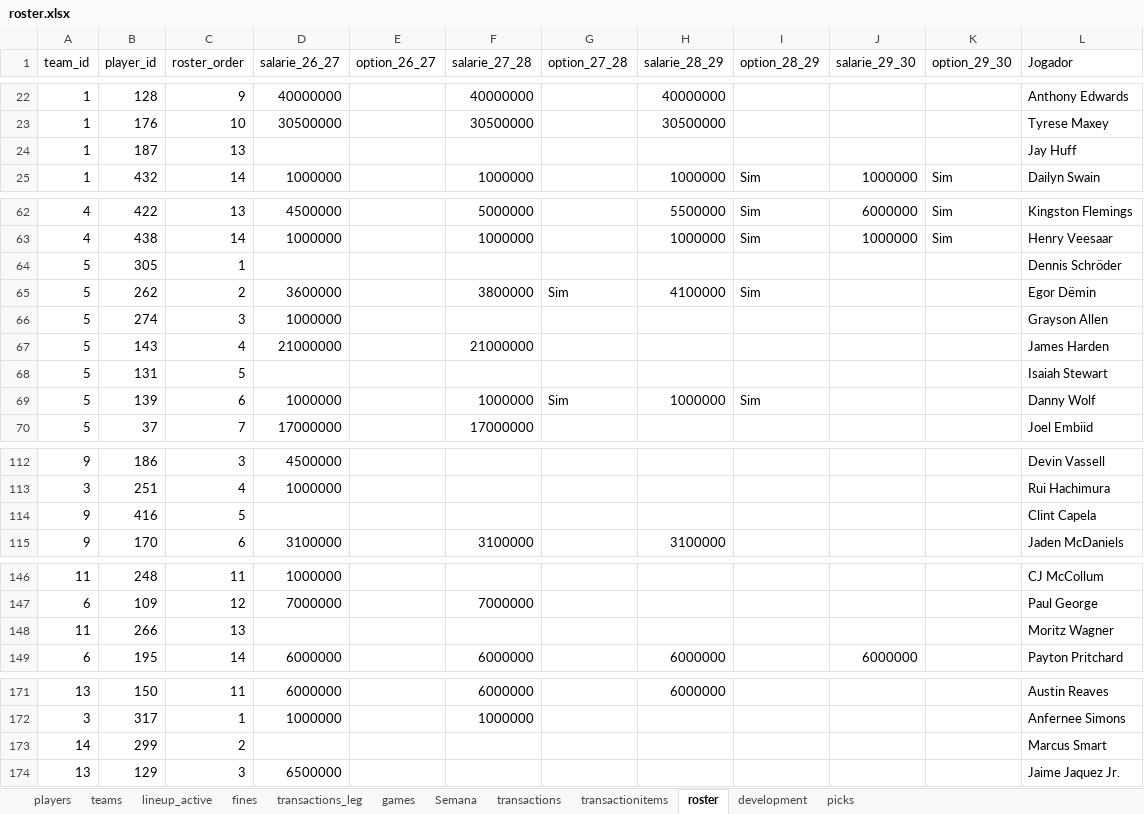
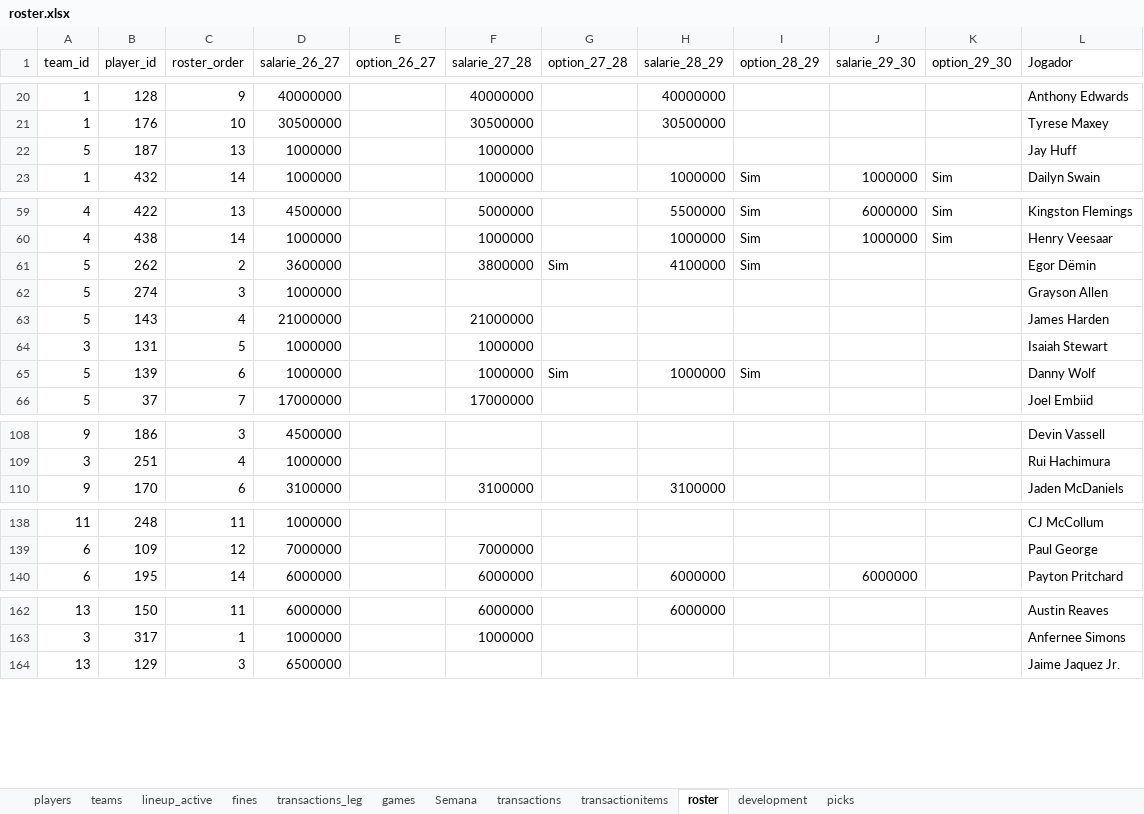
Before and after one commit to filipebrito23/Fantasy-unificado, an Excel workbook: roster.xlsx, sheet roster, drawn as a sheet; only a part is shown, gaps mark what is left out; values as stored, in another font and other column widths than the file's, no borders; removed rows and columns are numbered as before the commit, all else as after; the diff covers the shown part only; the diff names each change by its address in the sheet, - before the commit and + after, or states it on an @@ line.

```diff
--- a/roster.xlsx (sheet roster)
+++ b/roster.xlsx (sheet roster)
-A22 (team_id): 1
+A22 (team_id): 5
-D22 (salarie_26_27): (empty)
+D22 (salarie_26_27): 1000000
-F22 (salarie_27_28): (empty)
+F22 (salarie_27_28): 1000000
-row 64: 5 | 305 | 1 |  |  |  |  |  |  |  |  | Dennis Schröder
-A64 (team_id): 5
+A64 (team_id): 3
-D64 (salarie_26_27): (empty)
+D64 (salarie_26_27): 1000000
-F64 (salarie_27_28): (empty)
+F64 (salarie_27_28): 1000000
-row 114: 9 | 416 | 5 |  |  |  |  |  |  |  |  | Clint Capela
-row 148: 11 | 266 | 13 |  |  |  |  |  |  |  |  | Moritz Wagner
-row 173: 14 | 299 | 2 |  |  |  |  |  |  |  |  | Marcus Smart
```
Also changed, not shown: 5 added rows, 7 removed rows and 7 edited cells elsewhere in this sheet, formulas that keep their value.
